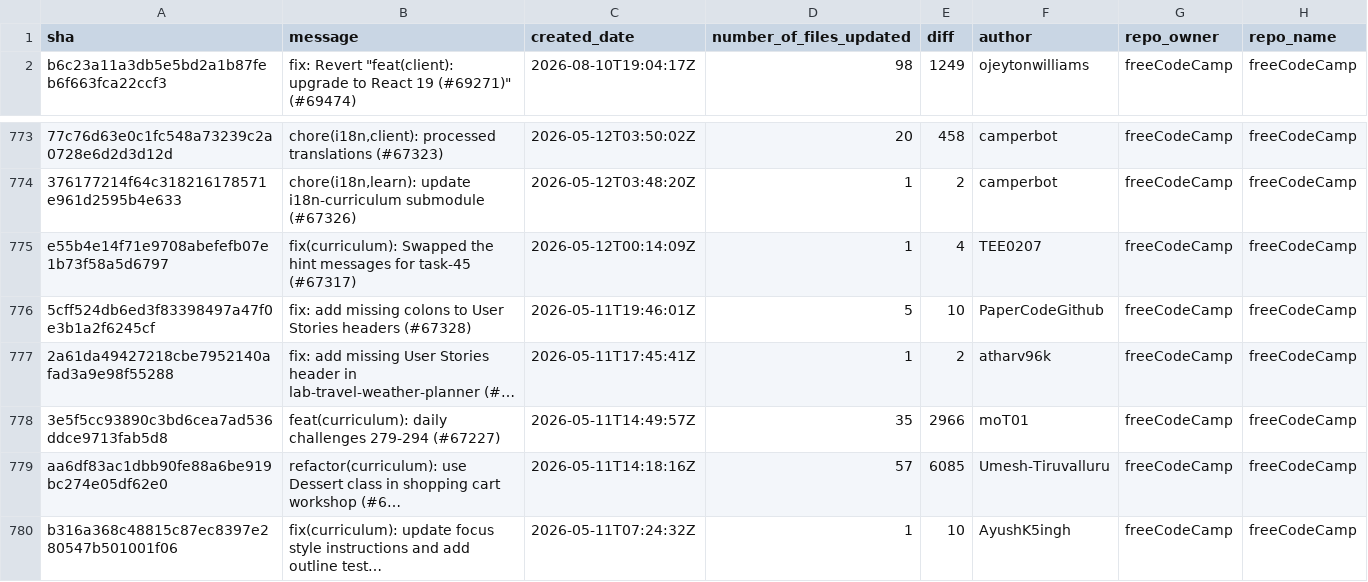
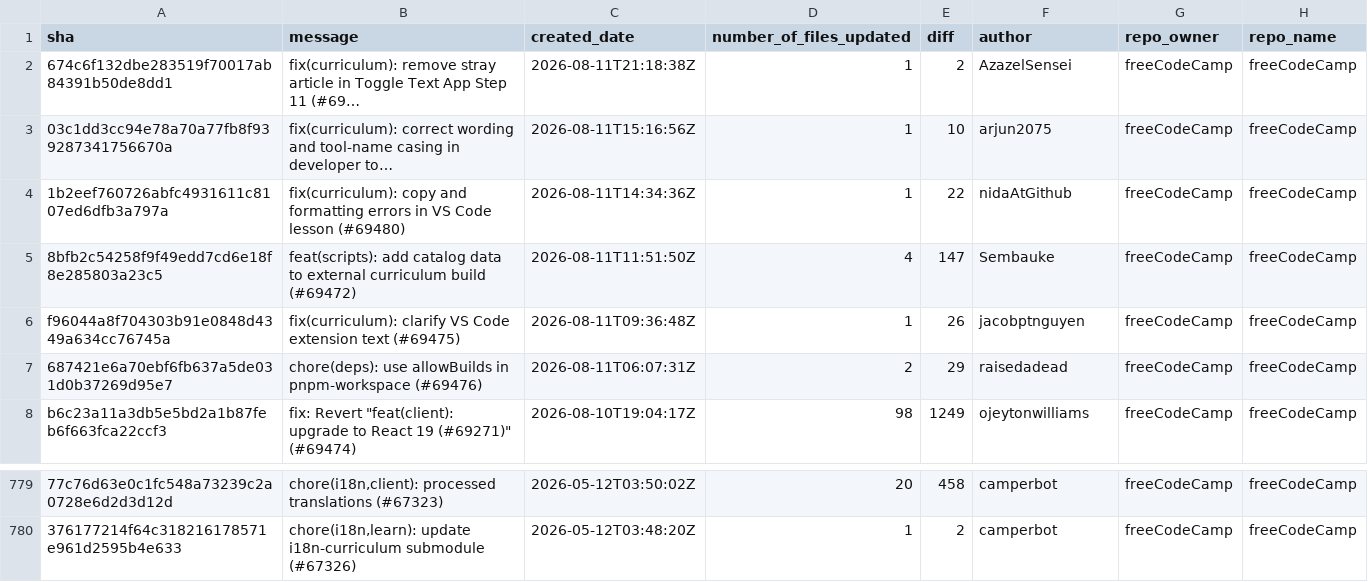
Before and after one commit to longporo/repodata, a CSV file: commits.csv, drawn as a sheet; only a part is shown, gaps mark what is left out; removed rows and columns are numbered as before the commit, all else as after; the diff names each change by its address in the sheet, - before the commit and + after, or states it on an @@ line.

```diff
--- a/commits.csv
+++ b/commits.csv
+row 2: 674c6f132dbe283519f70017ab84391b50de8dd1 | fix(curriculum): remove stray article in Toggle Text App Step 11 (#69… | 2026-08-11T21:18:38Z | 1 | 2 | AzazelSensei | freeCodeCamp | freeCodeCamp
+row 3: 03c1dd3cc94e78a70a77fb8f939287341756670a | fix(curriculum): correct wording and tool-name casing in developer to… | 2026-08-11T15:16:56Z | 1 | 10 | arjun2075 | freeCodeCamp | freeCodeCamp
+row 4: 1b2eef760726abfc4931611c8107ed6dfb3a797a | fix(curriculum): copy and formatting errors in VS Code lesson (#69480) | 2026-08-11T14:34:36Z | 1 | 22 | nidaAtGithub | freeCodeCamp | freeCodeCamp
+row 5: 8bfb2c54258f9f49edd7cd6e18f8e285803a23c5 | feat(scripts): add catalog data to external curriculum build (#69472) | 2026-08-11T11:51:50Z | 4 | 147 | Sembauke | freeCodeCamp | freeCodeCamp
+row 6: f96044a8f704303b91e0848d4349a634cc76745a | fix(curriculum): clarify VS Code extension text (#69475) | 2026-08-11T09:36:48Z | 1 | 26 | jacobptnguyen | freeCodeCamp | freeCodeCamp
+row 7: 687421e6a70ebf6fb637a5de031d0b37269d95e7 | chore(deps): use allowBuilds in pnpm-workspace (#69476) | 2026-08-11T06:07:31Z | 2 | 29 | raisedadead | freeCodeCamp | freeCodeCamp
-row 775: e55b4e14f71e9708abefefb07e1b73f58a5d6797 | fix(curriculum): Swapped the hint messages for task-45 (#67317) | 2026-05-12T00:14:09Z | 1 | 4 | TEE0207 | freeCodeCamp | freeCodeCamp
-row 776: 5cff524db6ed3f83398497a47f0e3b1a2f6245cf | fix: add missing colons to User Stories headers (#67328) | 2026-05-11T19:46:01Z | 5 | 10 | PaperCodeGithub | freeCodeCamp | freeCodeCamp
-row 777: 2a61da49427218cbe7952140afad3a9e98f55288 | fix: add missing User Stories header in lab-travel-weather-planner (#… | 2026-05-11T17:45:41Z | 1 | 2 | atharv96k | freeCodeCamp | freeCodeCamp
-row 778: 3e5f5cc93890c3bd6cea7ad536ddce9713fab5d8 | feat(curriculum): daily challenges 279-294 (#67227) | 2026-05-11T14:49:57Z | 35 | 2966 | moT01 | freeCodeCamp | freeCodeCamp
-row 779: aa6df83ac1dbb90fe88a6be919bc274e05df62e0 | refactor(curriculum): use Dessert class in shopping cart workshop (#6… | 2026-05-11T14:18:16Z | 57 | 6085 | Umesh-Tiruvalluru | freeCodeCamp | freeCodeCamp
-row 780: b316a368c48815c87ec8397e280547b501001f06 | fix(curriculum): update focus style instructions and add outline test… | 2026-05-11T07:24:32Z | 1 | 10 | AyushK5ingh | freeCodeCamp | freeCodeCamp
```
